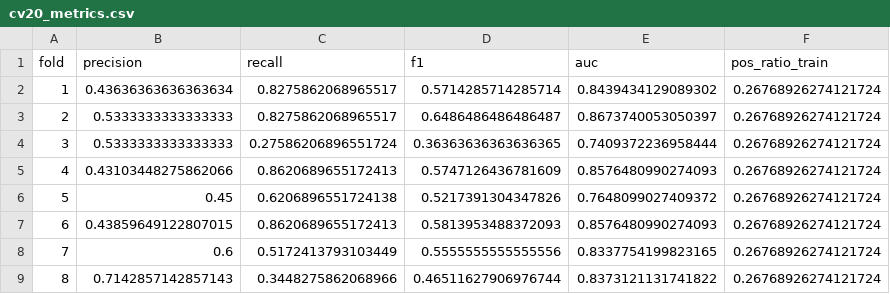
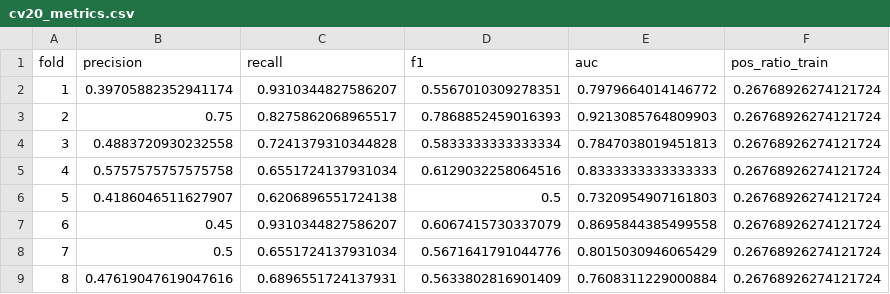
Before and after one commit to Zefan-Huang/lab_demo, a CSV file: result/cv20_metrics.csv, drawn as a sheet; only a part is shown; the diff covers the shown part only.

```diff
--- a/result/cv20_metrics.csv
+++ b/result/cv20_metrics.csv
@@ -1,9 +1,9 @@
 fold,precision,recall,f1,auc,pos_ratio_train
-1,0.43636363636363634,0.8275862068965517,0.5714285714285714,0.8439434129089302,0.26768926274121724
-2,0.5333333333333333,0.8275862068965517,0.6486486486486487,0.8673740053050397,0.26768926274121724
-3,0.5333333333333333,0.27586206896551724,0.36363636363636365,0.7409372236958444,0.26768926274121724
-4,0.43103448275862066,0.8620689655172413,0.5747126436781609,0.8576480990274093,0.26768926274121724
-5,0.45,0.6206896551724138,0.5217391304347826,0.7648099027409372,0.26768926274121724
-6,0.43859649122807015,0.8620689655172413,0.5813953488372093,0.8576480990274093,0.26768926274121724
-7,0.6,0.5172413793103449,0.5555555555555556,0.8337754199823165,0.26768926274121724
-8,0.7142857142857143,0.3448275862068966,0.46511627906976744,0.8373121131741822,0.26768926274121724
+1,0.39705882352941174,0.9310344827586207,0.5567010309278351,0.7979664014146772,0.26768926274121724
+2,0.75,0.8275862068965517,0.7868852459016393,0.9213085764809903,0.26768926274121724
+3,0.4883720930232558,0.7241379310344828,0.5833333333333334,0.7847038019451813,0.26768926274121724
+4,0.5757575757575758,0.6551724137931034,0.6129032258064516,0.8333333333333333,0.26768926274121724
+5,0.4186046511627907,0.6206896551724138,0.5,0.7320954907161803,0.26768926274121724
+6,0.45,0.9310344827586207,0.6067415730337079,0.8695844385499558,0.26768926274121724
+7,0.5,0.6551724137931034,0.5671641791044776,0.8015030946065429,0.26768926274121724
+8,0.47619047619047616,0.6896551724137931,0.5633802816901409,0.7608311229000884,0.26768926274121724
```
Also changed, not shown: 47 edited cells elsewhere in this file, result/history.csv, 3 other files.
